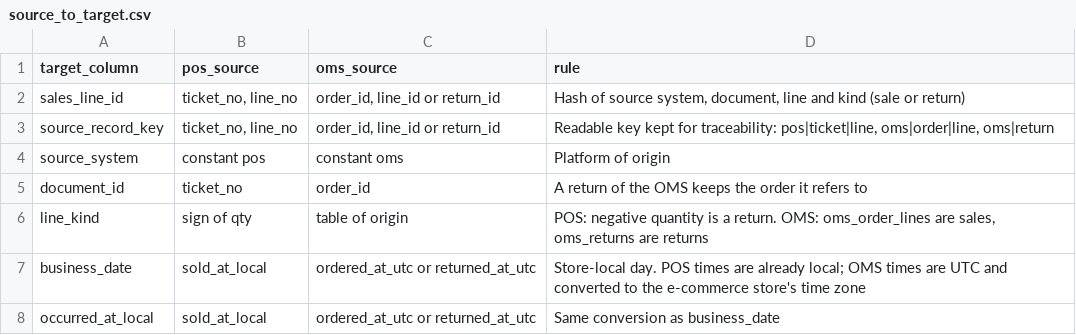
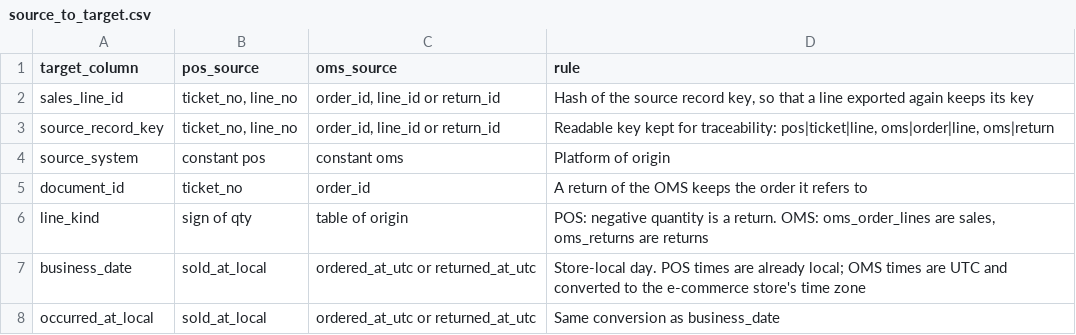
Before and after one commit to Pchambet/retail-core-model-dbt, a CSV file: seeds/meta/source_to_target.csv, drawn as a sheet; only a part is shown.

```diff
--- a/seeds/meta/source_to_target.csv
+++ b/seeds/meta/source_to_target.csv
@@ -1,3 +1,3 @@
 target_column,pos_source,oms_source,rule
-sales_line_id,"ticket_no, line_no","order_id, line_id or return_id","Hash of source system, document, line and kind (sale or return)"
+sales_line_id,"ticket_no, line_no","order_id, line_id or return_id","Hash of the source record key, so that a line exported again keeps its key"
 source_record_key,"ticket_no, line_no","order_id, line_id or return_id","Readable key kept for traceability: pos|ticket|line, oms|order|line, oms|return"
```
Also changed, not shown: 5 other files.
